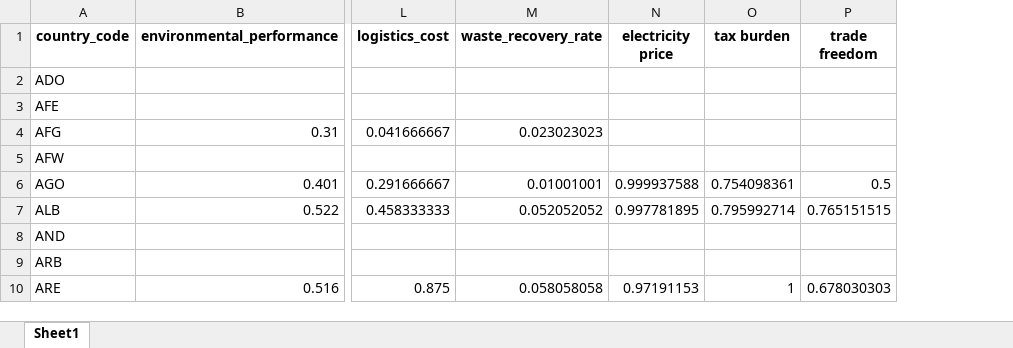
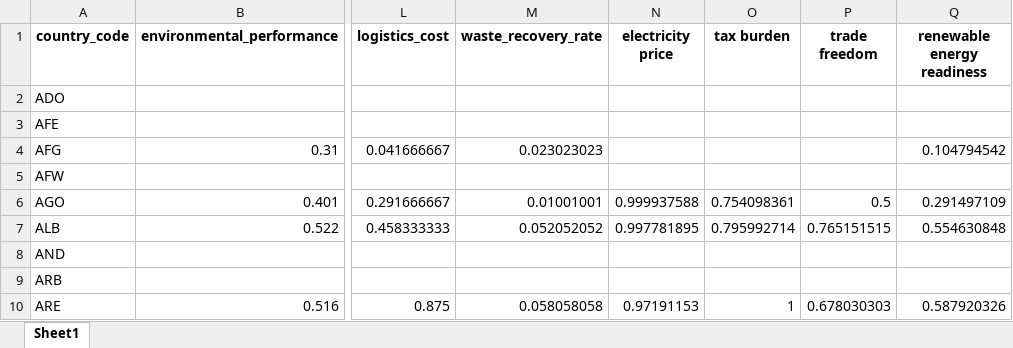
Before and after one commit to jegny100/streamlit-testing, an Excel workbook: combined_wide_CLEAN.xlsx, sheet Sheet1, drawn as a sheet; only a part is shown, gaps mark what is left out; values as stored, in another font and other column widths than the file's, no borders; the diff names each change by its address in the sheet, - before the commit and + after, or states it on an @@ line.

```diff
--- a/combined_wide_CLEAN.xlsx (sheet Sheet1)
+++ b/combined_wide_CLEAN.xlsx (sheet Sheet1)
+column Q (renewable energy readiness), rows 4-10: 0.104794542 |  | 0.291497109 | 0.554630848 |  |  | 0.587920326
```
Also changed, not shown: 2 other files.
